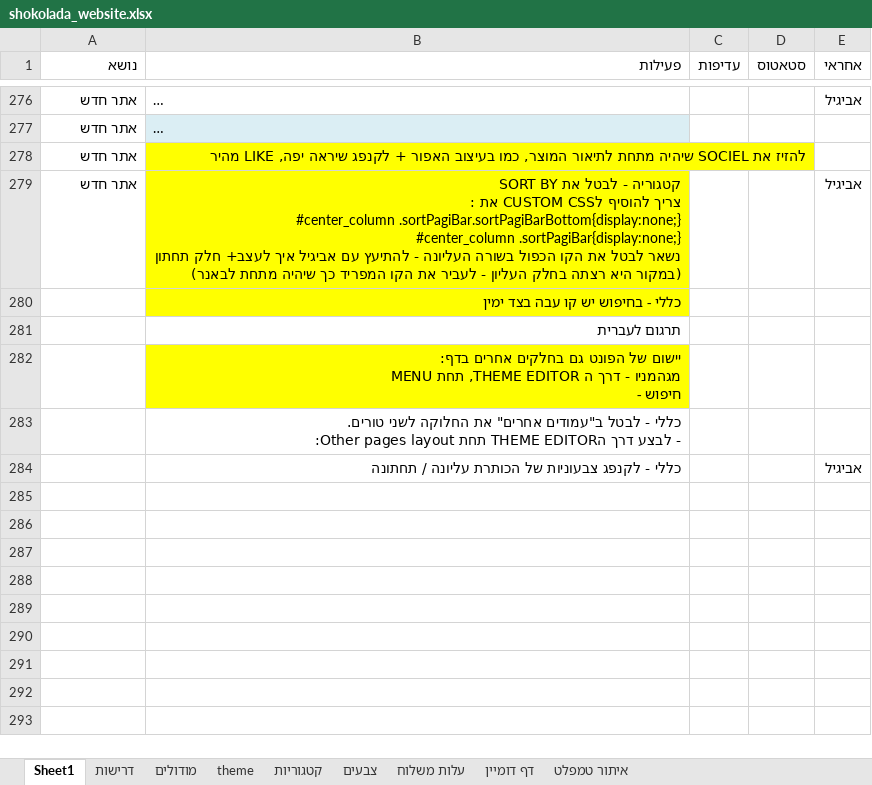
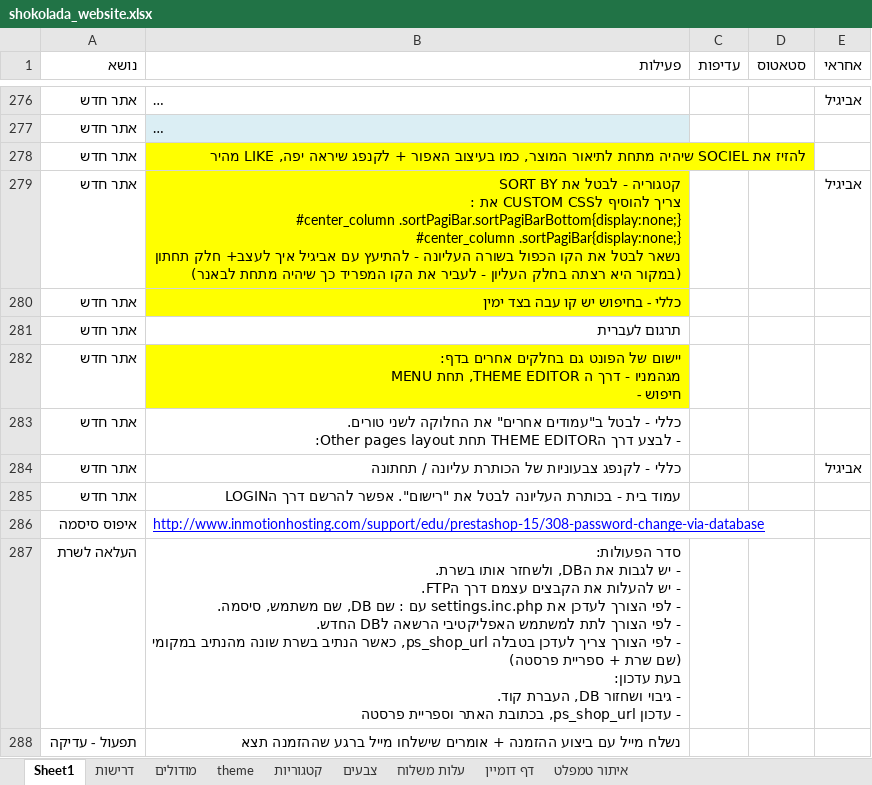
Before and after one commit to noameitan/shokolada_website_work, an Excel workbook: shokolada_website.xlsx, sheet Sheet1, drawn as a sheet; only a part is shown, gaps mark what is left out; long unchanged cells end in …; values as stored, in another font and other column widths than the file's, no borders; ↵ is a line break in a cell; the diff covers the shown part only; the diff names each change by its address in the sheet, - before the commit and + after, or states it on an @@ line.

```diff
--- a/shokolada_website.xlsx (sheet Sheet1)
+++ b/shokolada_website.xlsx (sheet Sheet1)
-A280:A284 (נושא): (empty)
+A280:A284 (נושא): אתר חדש
+row 285: אתר חדש | עמוד בית - בכותרת העליונה לבטל את "רישום". אפשר להרשם דרך הLOGIN
+row 286: איפוס סיסמה | http://www.inmotionhosting.com/support/edu/prestashop-15/308-password-change-via-database
+row 287: העלאה לשרת | סדר הפעולות: ↵ - יש לגבות את הDB, ולשחזר אותו בשרת. ↵ - יש להעלות את הקבצים עצמם דרך הFTP. ↵ - לפי הצורך לעדכן את settings.inc.php עם : שם DB, שם משתמש, סיסמה. ↵ - לפי הצורך לתת למשתמש האפליקטיבי הרשאה לDB החדש. ↵ - לפי הצורך צריך לעדכן בטבלה ps_shop_url, כאשר הנתיב בשרת שונה מהנתיב במקומי (שם שרת + ספריית פרסטה) ↵ בעת עדכון: ↵ - גיבוי ושחזור DB, העברת קוד. ↵ - עדכון ps_shop_url, בכתובת האתר וספריית פרסטה
+row 288: תפעול - עדיקה | נשלח מייל עם ביצוע ההזמנה + אומרים שישלחו מייל ברגע שההזמנה תצא
```
Also changed, not shown: 9 added rows, 238 hidden or unhidden rows and 4 edited cells elsewhere in this sheet, sheet עלות משלוח, HeadStart/Promotion/contactsList.xlsx, 6 other files.
